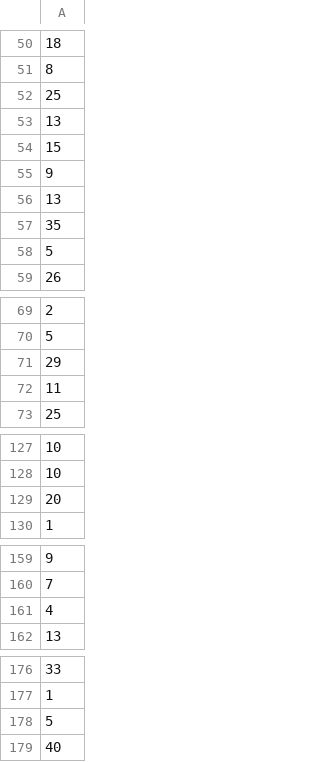
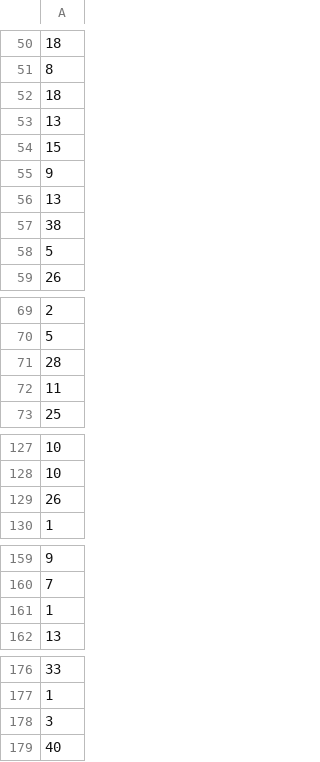
Before and after one commit to RetroDev256/cse_450_module5, a CSV file: mini_holdout_predictions.csv, drawn as a sheet; only a part is shown, gaps mark what is left out; the diff covers the shown part only.

```diff
--- a/mini_holdout_predictions.csv
+++ b/mini_holdout_predictions.csv
@@ -51,3 +51,3 @@
 8
-25
+18
 13
@@ -56,3 +56,3 @@
 13
-35
+38
 5
@@ -70,3 +70,3 @@
 5
-29
+28
 11
@@ -128,3 +128,3 @@
 10
-20
+26
 1
@@ -160,3 +160,3 @@
 7
-4
+1
 13
@@ -177,3 +177,3 @@
 1
-5
+3
 40
```
Also changed, not shown: 2 edited cells elsewhere in this file, holdout_predictions.csv.
